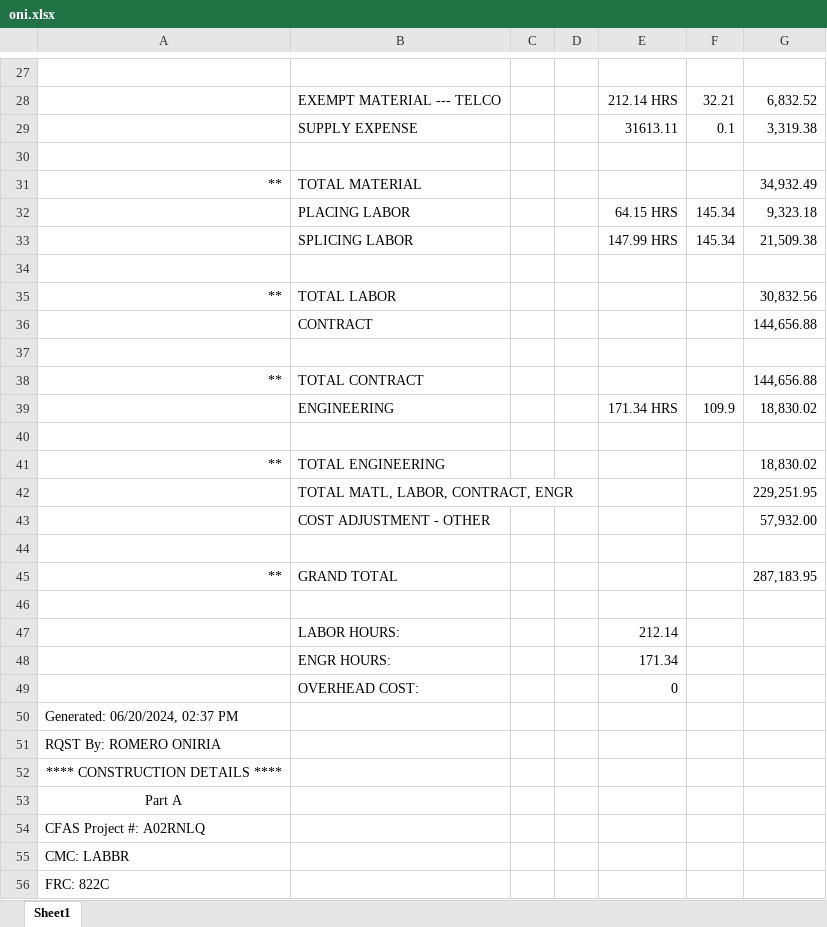
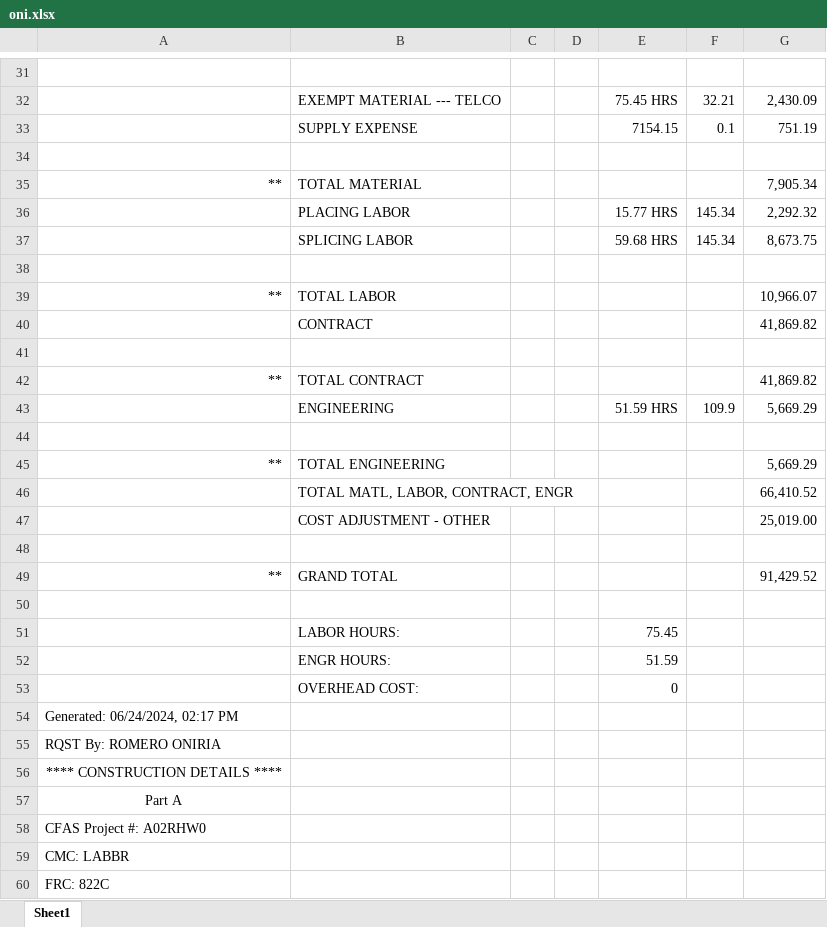
Before and after one commit to ybrito3/A02SNQQ, an Excel workbook: oni.xlsx, sheet Sheet1, drawn as a sheet; only a part is shown, gaps mark what is left out; values as stored, in another font and other column widths than the file's, no borders; addresses are those after the commit; the diff covers the shown part only; the diff names each change by its address in the sheet, - before the commit and + after, or states it on an @@ line.

```diff
--- a/oni.xlsx (sheet Sheet1)
+++ b/oni.xlsx (sheet Sheet1)
-E32: 212.14 HRS
+E32: 75.45 HRS
-G32: 6,832.52
+G32: 2,430.09
-E33: 31613.11
+E33: 7154.15
-G33: 3,319.38
+G33: 751.19
-G35: 34,932.49
+G35: 7,905.34
-E36: 64.15 HRS
+E36: 15.77 HRS
-G36: 9,323.18
+G36: 2,292.32
-E37: 147.99 HRS
+E37: 59.68 HRS
-G37: 21,509.38
+G37: 8,673.75
-G39: 30,832.56
+G39: 10,966.07
-G40: 144,656.88
+G40: 41,869.82
-G42: 144,656.88
+G42: 41,869.82
-E43: 171.34 HRS
+E43: 51.59 HRS
-G43: 18,830.02
+G43: 5,669.29
-G45: 18,830.02
+G45: 5,669.29
-G46: 229,251.95
+G46: 66,410.52
-G47: 57,932.00
+G47: 25,019.00
-G49: 287,183.95
+G49: 91,429.52
-E51: 212.14
+E51: 75.45
-E52: 171.34
+E52: 51.59
-A54: Generated: 06/20/2024, 02:37 PM
+A54: Generated: 06/24/2024, 02:17 PM
-A58: CFAS Project #: A02RNLQ
+A58: CFAS Project #: A02RHW0
```
Also changed, not shown: 36 added rows, 23 removed rows and 124 edited cells elsewhere in this sheet.
